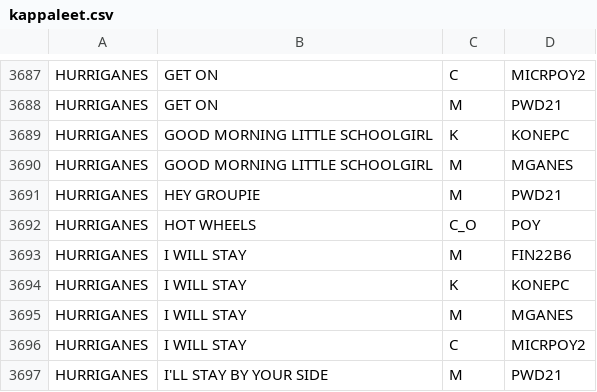
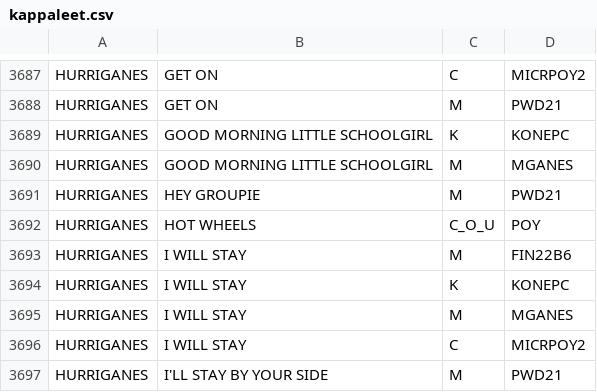
Before and after one commit to LamminHovi/Karaokelista, a CSV file: kappaleet.csv, drawn as a sheet; only a part is shown, gaps mark what is left out.

Commit message:
Muutettu kappale

```diff
--- a/kappaleet.csv
+++ b/kappaleet.csv
@@ -3691,3 +3691,3 @@ HURRIGANES,GOOD MORNING LITTLE SCHOOLGIRL,M,MGANES
 HURRIGANES,HEY GROUPIE,M,PWD21
-HURRIGANES,HOT WHEELS,C_O,POY
+HURRIGANES,HOT WHEELS,C_O_U,POY
 HURRIGANES,I WILL STAY,M,FIN22B6
```
